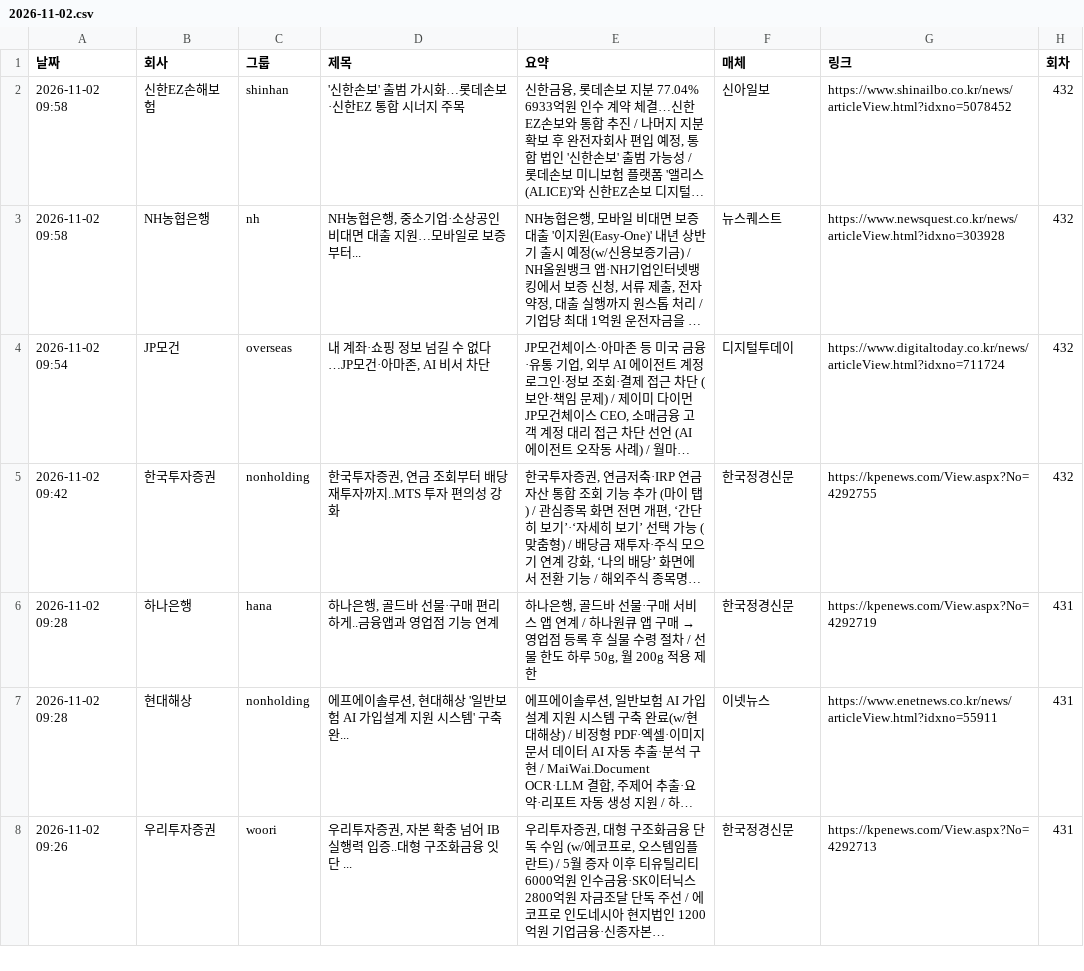
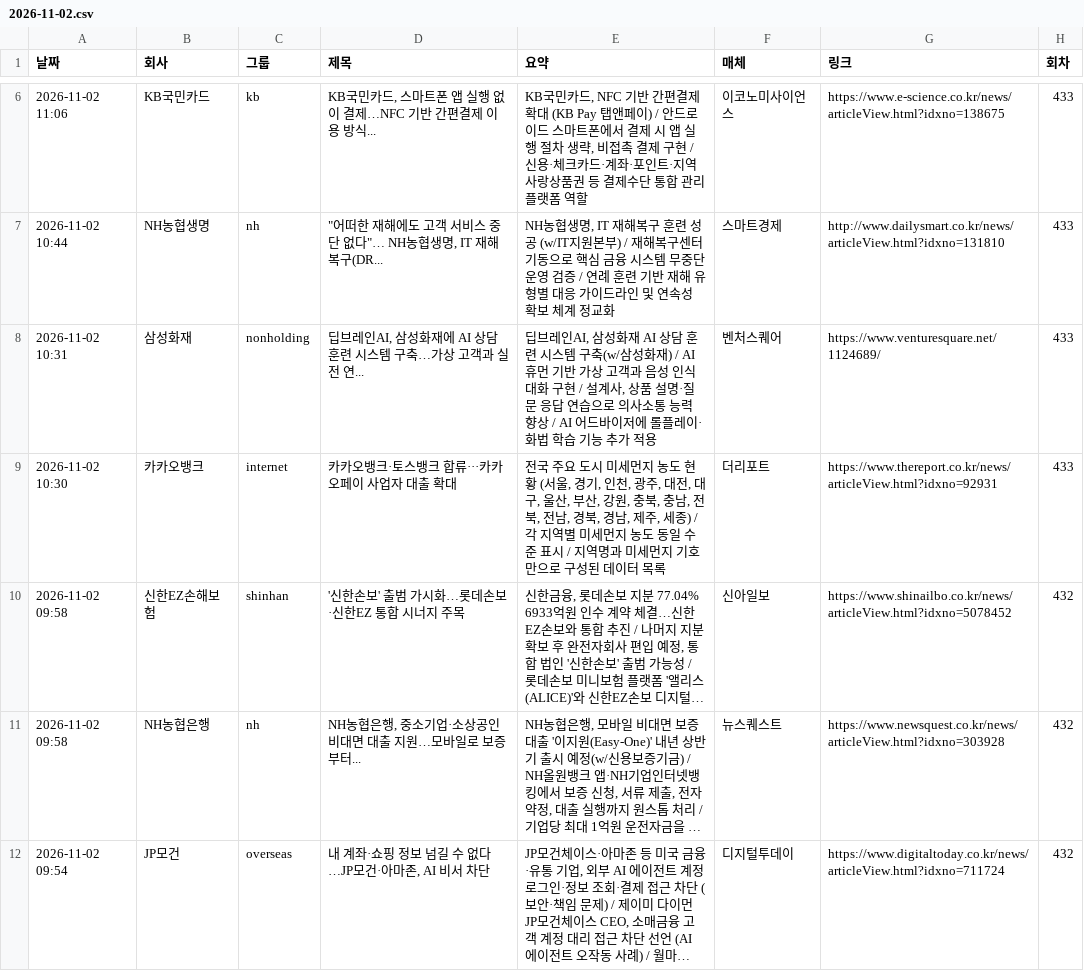
Before and after one commit to yeo6119-commits/financial-news, a CSV file: archive/2026-11-02.csv, drawn as a sheet; only a part is shown, gaps mark what is left out; the shorter side is filled out with more unchanged rows; long unchanged cells end in …; the diff covers the shown part only; the diff names each change by its address in the sheet, - before the commit and + after, or states it on an @@ line.

```diff
--- a/archive/2026-11-02.csv
+++ b/archive/2026-11-02.csv
+row 6: 2026-11-02 11:06 | KB국민카드 | kb | KB국민카드, 스마트폰 앱 실행 없이 결제…NFC 기반 간편결제 이용 방식... | KB국민카드, NFC 기반 간편결제 확대 (KB Pay 탭앤페이) / 안드로이드 스마트폰에서 결제 시 앱 실행 절차 생략, 비접촉 결제 구현 / 신용·체크카드·계좌·포인트·지역사랑상품권 등 결제수단 통합 관리 플랫폼 역할 | 이코노미사이언스 | https://www.e-science.co.kr/news/articleView.html?idxno=138675 | 433
+row 7: 2026-11-02 10:44 | NH농협생명 | nh | "어떠한 재해에도 고객 서비스 중단 없다"… NH농협생명, IT 재해복구(DR... | NH농협생명, IT 재해복구 훈련 성공 (w/IT지원본부) / 재해복구센터 기동으로 핵심 금융 시스템 무중단 운영 검증 / 연례 훈련 기반 재해 유형별 대응 가이드라인 및 연속성 확보 체계 정교화 | 스마트경제 | http://www.dailysmart.co.kr/news/articleView.html?idxno=131810 | 433
+row 8: 2026-11-02 10:31 | 삼성화재 | nonholding | 딥브레인AI, 삼성화재에 AI 상담 훈련 시스템 구축…가상 고객과 실전 연... | 딥브레인AI, 삼성화재 AI 상담 훈련 시스템 구축(w/삼성화재) / AI 휴먼 기반 가상 고객과 음성 인식 대화 구현 / 설계사, 상품 설명·질문 응답 연습으로 의사소통 능력 향상 / AI 어드바이저에 롤플레이·화법 학습 기능 추가 적용 | 벤처스퀘어 | https://www.venturesquare.net/1124689/ | 433
+row 9: 2026-11-02 10:30 | 카카오뱅크 | internet | 카카오뱅크·토스뱅크 합류···카카오페이 사업자 대출 확대 | 전국 주요 도시 미세먼지 농도 현황 (서울, 경기, 인천, 광주, 대전, 대구, 울산, 부산, 강원, 충북, 충남, 전북, 전남, 경북, 경남, 제주, 세종) / 각 지역별 미세먼지 농도 동일 수준 표시 / 지역명과 미세먼지 기호만으로 구성된 데이터 목록 | 더리포트 | https://www.thereport.co.kr/news/articleView.html?idxno=92931 | 433
```
Also changed, not shown: 4 added rows elsewhere in this file, 3 other files.
